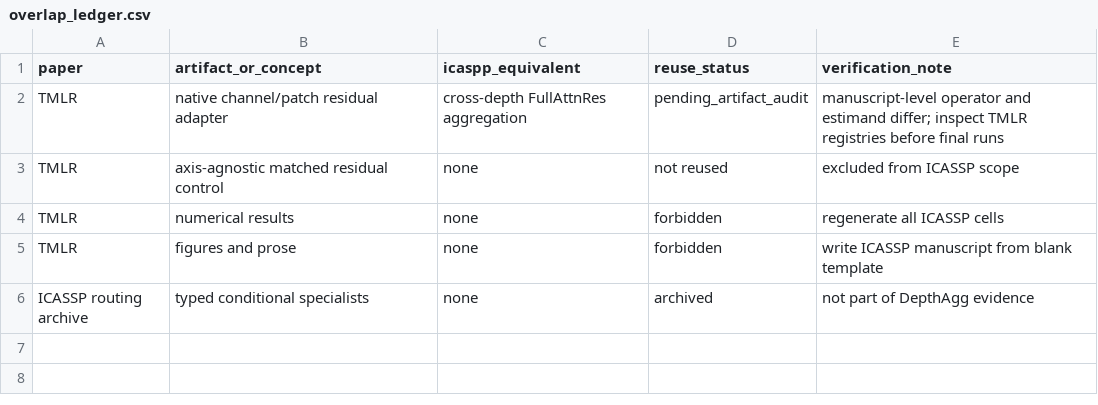
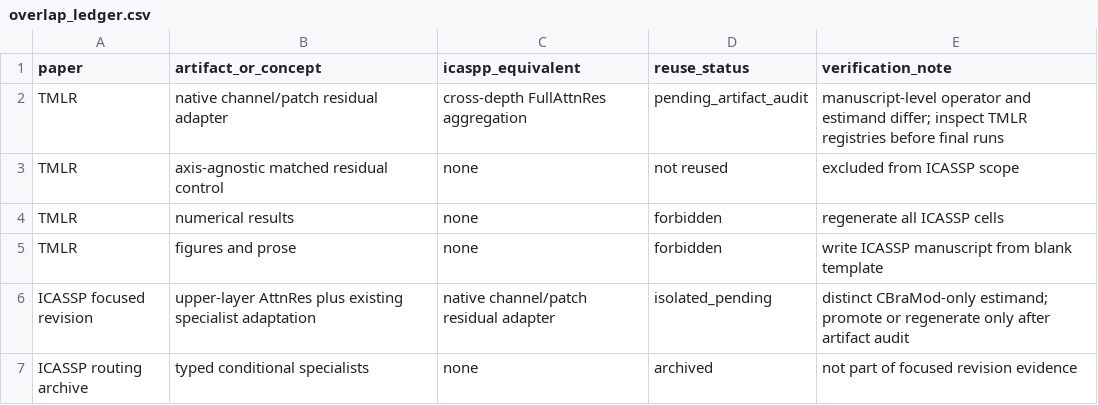
Before and after one commit to 0oJimmyo0/EEGxPlore, a CSV file: experiments/icassp2027/overlap_ledger.csv, drawn as a sheet.

```diff
--- a/experiments/icassp2027/overlap_ledger.csv
+++ b/experiments/icassp2027/overlap_ledger.csv
@@ -5,2 +5,3 @@ TMLR,numerical results,none,forbidden,regenerate all ICASSP cells
 TMLR,figures and prose,none,forbidden,write ICASSP manuscript from blank template
-ICASSP routing archive,typed conditional specialists,none,archived,not part of DepthAgg evidence
+ICASSP focused revision,upper-layer AttnRes plus existing specialist adaptation,native channel/patch residual adapter,isolated_pending,distinct CBraMod-only estimand; promote or regenerate only after artifact audit
+ICASSP routing archive,typed conditional specialists,none,archived,not part of focused revision evidence
```
Also changed, not shown: 36 other files.
